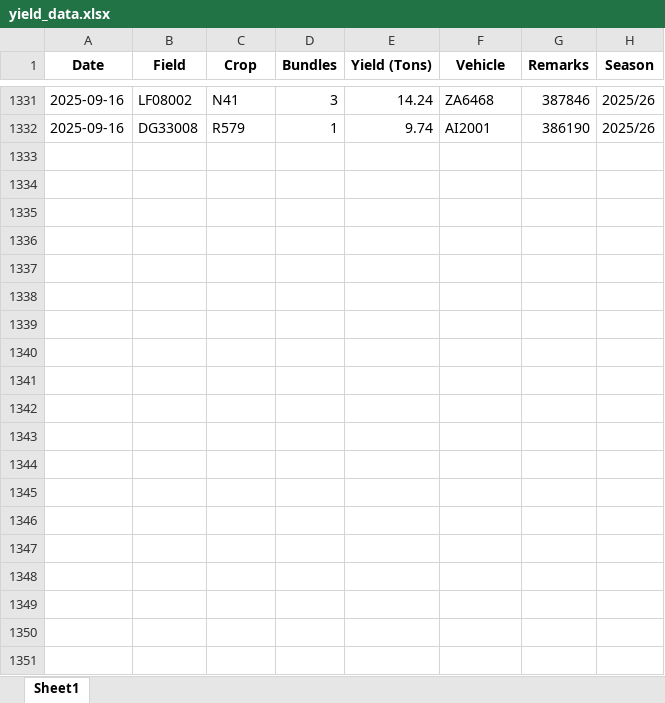
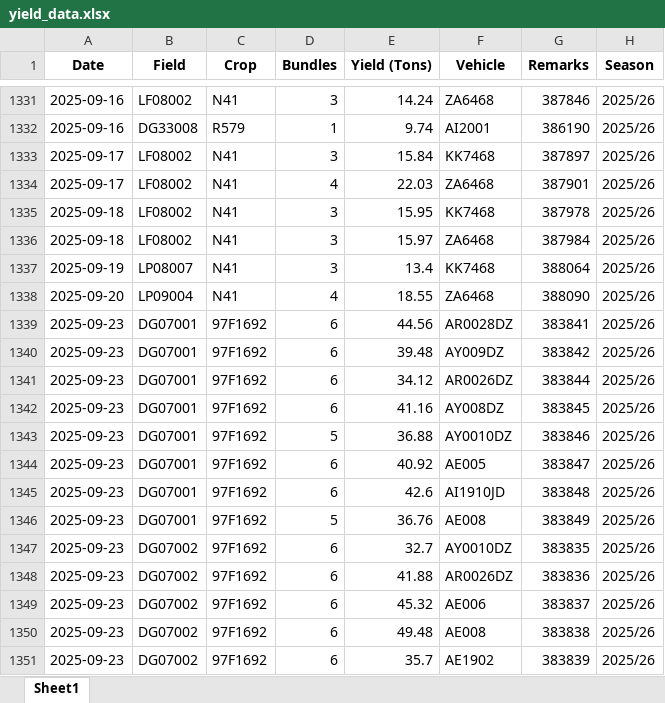
Before and after one commit to psibale/farm-management-system, an Excel workbook: data/yield_data.xlsx, sheet Sheet1, drawn as a sheet; only a part is shown, gaps mark what is left out; values as stored, in another font and other column widths than the file's, no borders; the diff covers the shown part only; the diff names each change by its address in the sheet, - before the commit and + after, or states it on an @@ line.

```diff
--- a/data/yield_data.xlsx (sheet Sheet1)
+++ b/data/yield_data.xlsx (sheet Sheet1)
+row 1333: 2025-09-17 | LF08002 | N41 | 3 | 15.84 | KK7468 | 387897 | 2025/26
+row 1334: 2025-09-17 | LF08002 | N41 | 4 | 22.03 | ZA6468 | 387901 | 2025/26
+row 1335: 2025-09-18 | LF08002 | N41 | 3 | 15.95 | KK7468 | 387978 | 2025/26
+row 1336: 2025-09-18 | LF08002 | N41 | 3 | 15.97 | ZA6468 | 387984 | 2025/26
+row 1337: 2025-09-19 | LP08007 | N41 | 3 | 13.4 | KK7468 | 388064 | 2025/26
+row 1338: 2025-09-20 | LP09004 | N41 | 4 | 18.55 | ZA6468 | 388090 | 2025/26
+row 1339: 2025-09-23 | DG07001 | 97F1692 | 6 | 44.56 | AR0028DZ | 383841 | 2025/26
+row 1340: 2025-09-23 | DG07001 | 97F1692 | 6 | 39.48 | AY009DZ | 383842 | 2025/26
+row 1341: 2025-09-23 | DG07001 | 97F1692 | 6 | 34.12 | AR0026DZ | 383844 | 2025/26
+row 1342: 2025-09-23 | DG07001 | 97F1692 | 6 | 41.16 | AY008DZ | 383845 | 2025/26
+row 1343: 2025-09-23 | DG07001 | 97F1692 | 5 | 36.88 | AY0010DZ | 383846 | 2025/26
+row 1344: 2025-09-23 | DG07001 | 97F1692 | 6 | 40.92 | AE005 | 383847 | 2025/26
+row 1345: 2025-09-23 | DG07001 | 97F1692 | 6 | 42.6 | AI1910JD | 383848 | 2025/26
+row 1346: 2025-09-23 | DG07001 | 97F1692 | 5 | 36.76 | AE008 | 383849 | 2025/26
+row 1347: 2025-09-23 | DG07002 | 97F1692 | 6 | 32.7 | AY0010DZ | 383835 | 2025/26
+row 1348: 2025-09-23 | DG07002 | 97F1692 | 6 | 41.88 | AR0026DZ | 383836 | 2025/26
+row 1349: 2025-09-23 | DG07002 | 97F1692 | 6 | 45.32 | AE006 | 383837 | 2025/26
+row 1350: 2025-09-23 | DG07002 | 97F1692 | 6 | 49.48 | AE008 | 383838 | 2025/26
+row 1351: 2025-09-23 | DG07002 | 97F1692 | 6 | 35.7 | AE1902 | 383839 | 2025/26
```
Also changed, not shown: 37 added rows and 1 edited cell elsewhere in this sheet, 2 other files.
